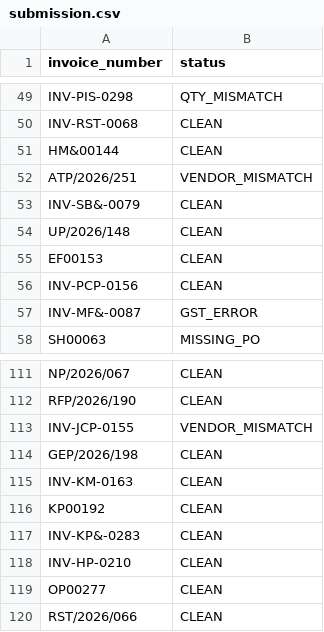
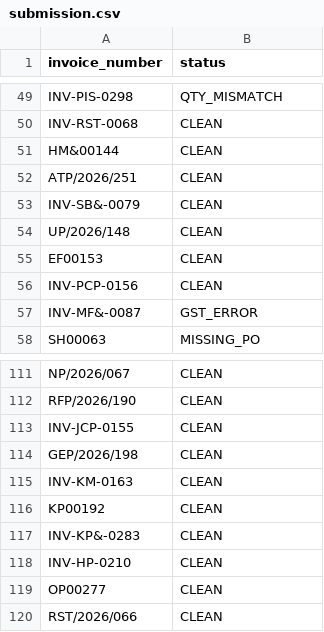
Before and after one commit to ArnavModi-MSIT/FDE-Agent, a CSV file: submissions/submission.csv, drawn as a sheet; only a part is shown, gaps mark what is left out.

```diff
--- a/submissions/submission.csv
+++ b/submissions/submission.csv
@@ -51,3 +51,3 @@ INV-RST-0068,CLEAN
 HM&00144,CLEAN
-ATP/2026/251,VENDOR_MISMATCH
+ATP/2026/251,CLEAN
 INV-SB&-0079,CLEAN
@@ -112,3 +112,3 @@ NP/2026/067,CLEAN
 RFP/2026/190,CLEAN
-INV-JCP-0155,VENDOR_MISMATCH
+INV-JCP-0155,CLEAN
 GEP/2026/198,CLEAN
```
Also changed, not shown: 9 other files.
